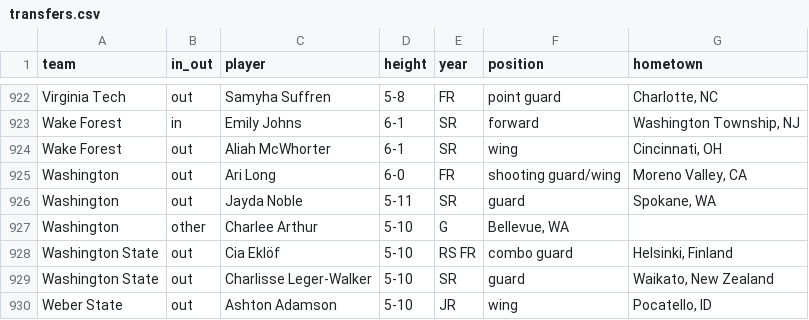
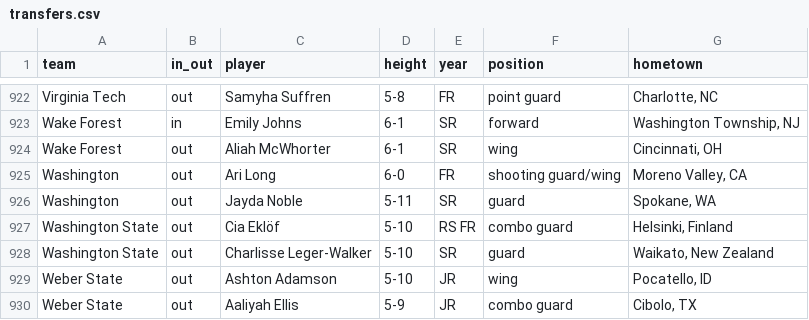
Before and after one commit to dwillis/wbb, a CSV file: ncaa/transfers.csv, drawn as a sheet; only a part is shown, gaps mark what is left out; the shorter side is filled out with more unchanged rows; the diff names each change by its address in the sheet, - before the commit and + after, or states it on an @@ line.

Commit message:
updated transfers

```diff
--- a/ncaa/transfers.csv
+++ b/ncaa/transfers.csv
-row 927: Washington | other | Charlee Arthur | 5-10 | G | Bellevue, WA
```
